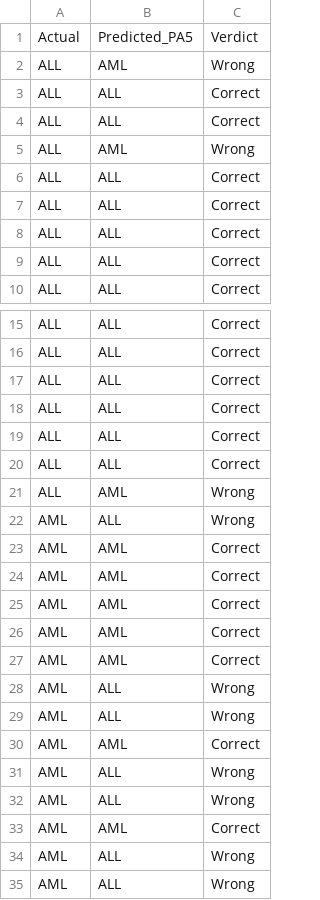
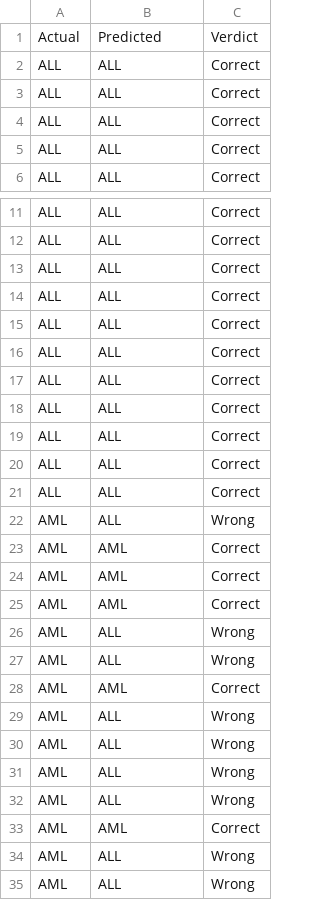
Before and after one commit to BachVy/GENE, a CSV file: results/Golub/detailed_predictions.csv (was results/Golub_Leukemia/detailed_predictions_pa5.csv), drawn as a sheet; only a part is shown, gaps mark what is left out.

```diff
--- a/results/Golub_Leukemia/detailed_predictions_pa5.csv
+++ b/results/Golub/detailed_predictions.csv
@@ -1,6 +1,2 @@
-Actual,Predicted_PA5,Verdict
-ALL,AML,Wrong
-ALL,ALL,Correct
-ALL,ALL,Correct
-ALL,AML,Wrong
+Actual,Predicted,Verdict
 ALL,ALL,Correct
@@ -20,6 +16,8 @@ ALL,ALL,Correct
 ALL,ALL,Correct
-ALL,AML,Wrong
+ALL,ALL,Correct
+ALL,ALL,Correct
+ALL,ALL,Correct
+ALL,ALL,Correct
+ALL,ALL,Correct
 AML,ALL,Wrong
-AML,AML,Correct
-AML,AML,Correct
 AML,AML,Correct
@@ -30,2 +28,4 @@ AML,ALL,Wrong
 AML,AML,Correct
+AML,ALL,Wrong
+AML,ALL,Wrong
 AML,ALL,Wrong
```
Also changed, not shown: results/Golub/detailed_predictions_pa5.csv, results/Golub/selected_genes_list.csv, 30 other files.
